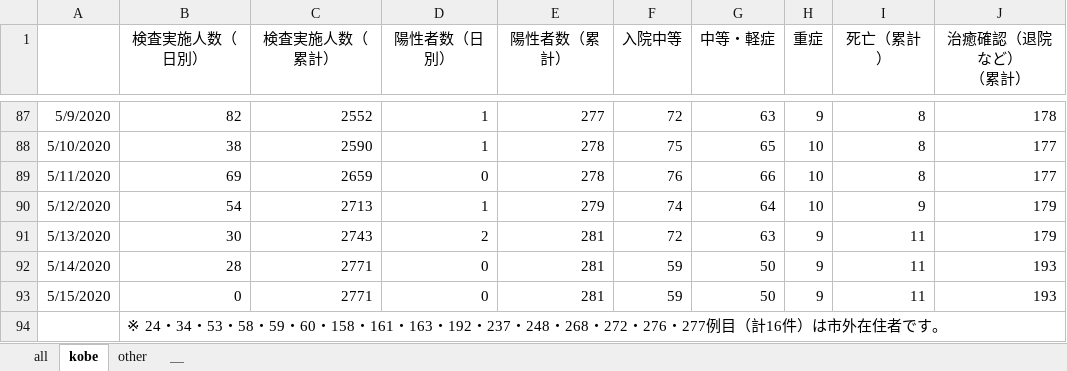
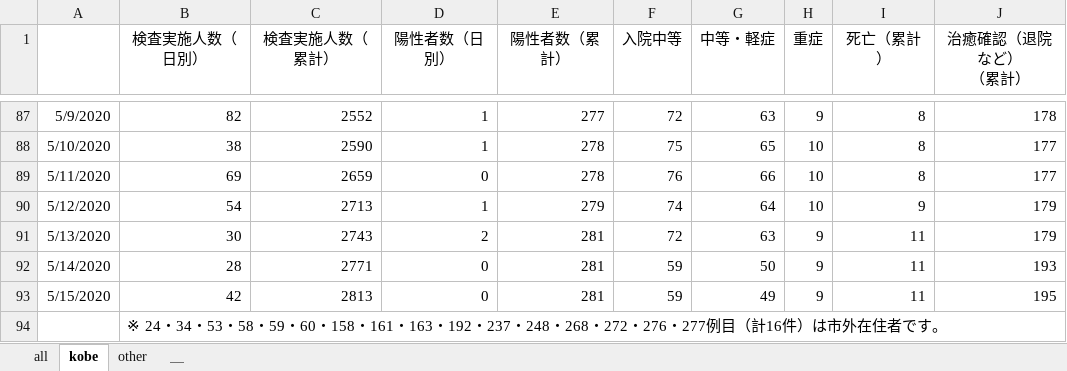
Before and after one commit to codeforjapan/kobe-stopcovid19, an Excel workbook: static/data/kansensya_pcr.xlsx, sheet kobe, drawn as a sheet; only a part is shown, gaps mark what is left out; values as stored, in another font and other column widths than the file's, no borders; the diff names each change by its address in the sheet, - before the commit and + after, or states it on an @@ line.

```diff
--- a/static/data/kansensya_pcr.xlsx (sheet kobe)
+++ b/static/data/kansensya_pcr.xlsx (sheet kobe)
-B93 (検査実施人数（日別）): 0
+B93 (検査実施人数（日別）): 42
-C93 (検査実施人数（累計）): 2771
+C93 (検査実施人数（累計）): 2813
-G93 (中等・軽症): 50
+G93 (中等・軽症): 49
-J93 (治癒確認（退院など） （累計）): 193
+J93 (治癒確認（退院など） （累計）): 195
```
Also changed, not shown: sheet all, 1 other file.
